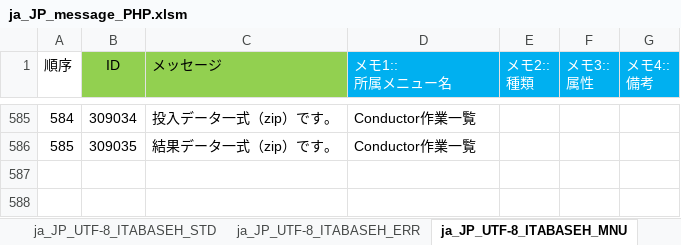
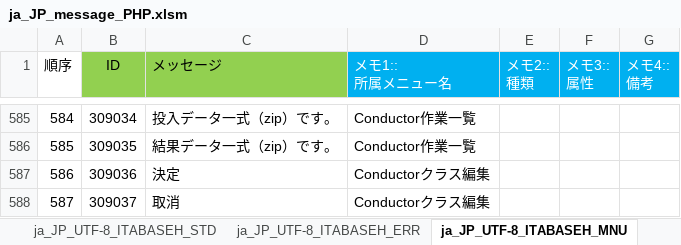
Before and after one commit to exastro-suite/it-automation, an Excel workbook: ky_message_seeds/ita_base/ja_JP_message_PHP.xlsm, sheet ja_JP_UTF-8_ITABASEH_MNU, drawn as a sheet; only a part is shown, gaps mark what is left out; values as stored, in another font and other column widths than the file's, no borders; conditional formats not drawn; the diff names each change by its address in the sheet, - before the commit and + after, or states it on an @@ line.

```diff
--- a/ky_message_seeds/ita_base/ja_JP_message_PHP.xlsm (sheet ja_JP_UTF-8_ITABASEH_MNU)
+++ b/ky_message_seeds/ita_base/ja_JP_message_PHP.xlsm (sheet ja_JP_UTF-8_ITABASEH_MNU)
+row 587: 586 | 309036 | 決定 | Conductorクラス編集
+row 588: 587 | 309037 | 取消 | Conductorクラス編集
```
Also changed, not shown: ky_message_seeds/ita_base/en_US_message_PHP.xlsm, 7 other files.
